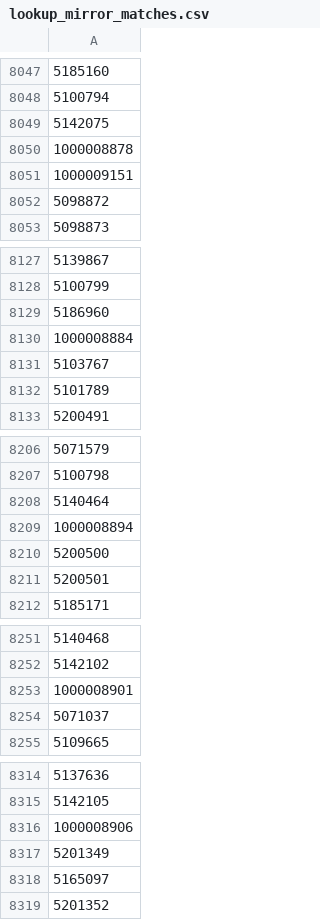
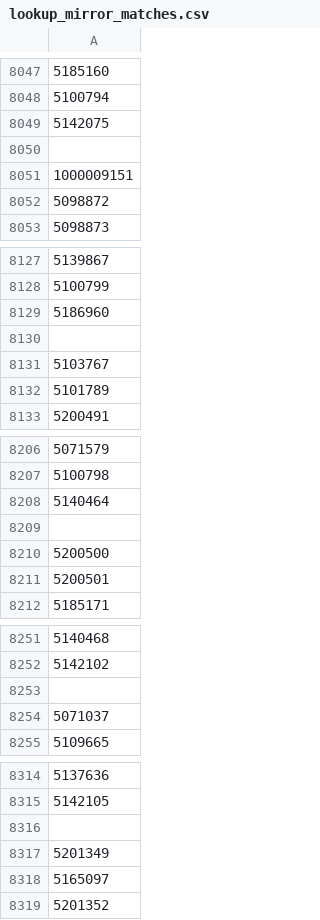
Before and after one commit to TimDenby161/AutoModel, a CSV file: lookup_mirror_matches.csv, drawn as a sheet; only a part is shown, gaps mark what is left out; the diff covers the shown part only.

```diff
--- a/lookup_mirror_matches.csv
+++ b/lookup_mirror_matches.csv
@@ -8049,3 +8049,3 @@
 5142075
-1000008878
+""
 1000009151
@@ -8129,3 +8129,3 @@
 5186960
-1000008884
+""
 5103767
@@ -8208,3 +8208,3 @@
 5140464
-1000008894
+""
 5200500
@@ -8252,3 +8252,3 @@
 5142102
-1000008901
+""
 5071037
@@ -8315,3 +8315,3 @@
 5142105
-1000008906
+""
 5201349
```
Also changed, not shown: 65 added rows and 10 edited cells elsewhere in this file, 4 other files.
